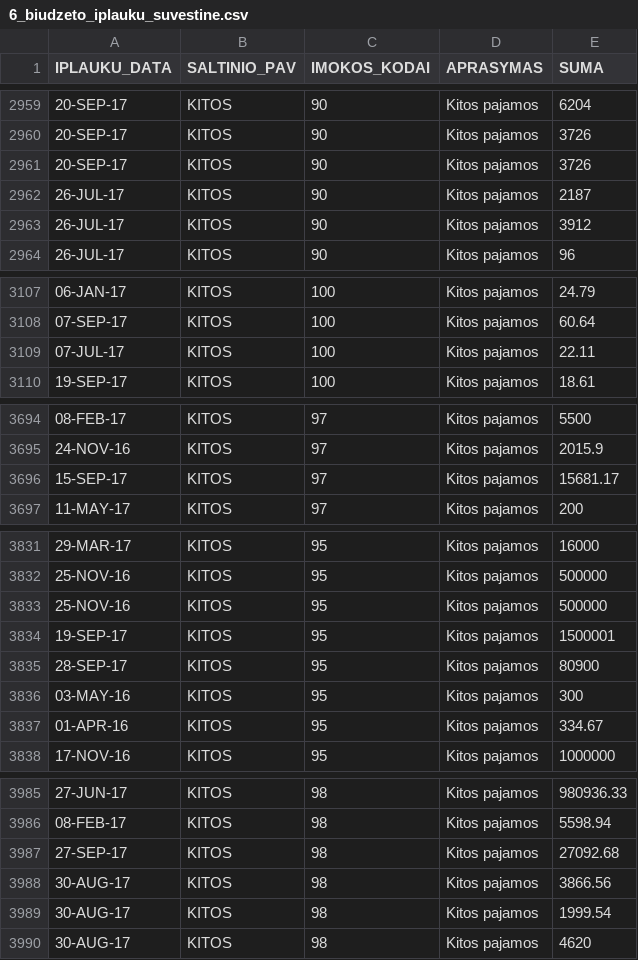
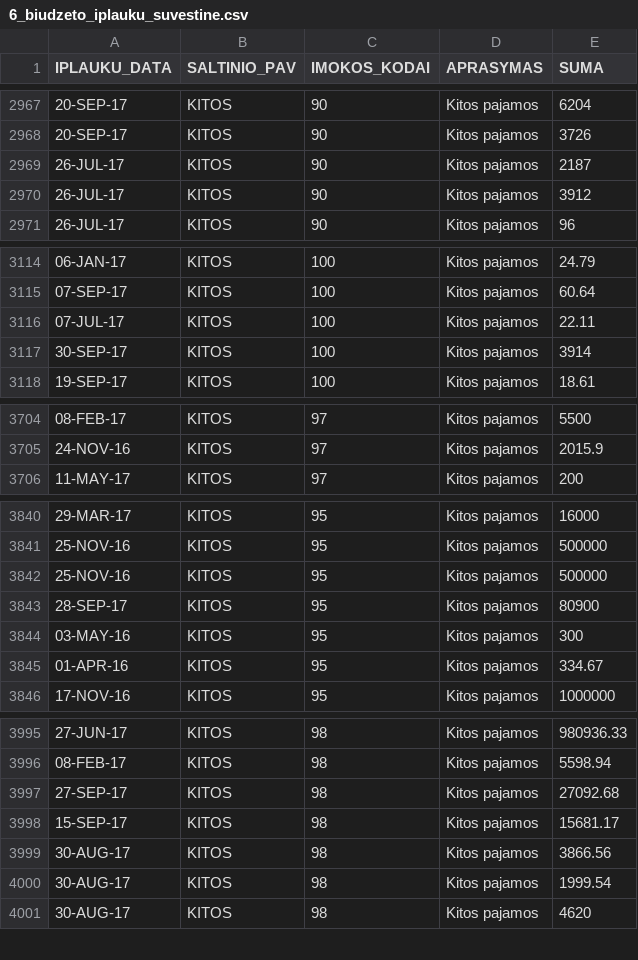
Before and after one commit to vilnius/biudzetas, a CSV file: data/6_biudzeto_iplauku_suvestine.csv, drawn as a sheet; only a part is shown, gaps mark what is left out; removed rows and columns are numbered as before the commit, all else as after; the diff covers the shown part only; the diff names each change by its address in the sheet, - before the commit and + after, or states it on an @@ line.

```diff
--- a/data/6_biudzeto_iplauku_suvestine.csv
+++ b/data/6_biudzeto_iplauku_suvestine.csv
-row 2961: 20-SEP-17 | KITOS | 90 | Kitos pajamos | 3726
+row 3117: 30-SEP-17 | KITOS | 100 | Kitos pajamos | 3914
-row 3696: 15-SEP-17 | KITOS | 97 | Kitos pajamos | 15681.17
-row 3834: 19-SEP-17 | KITOS | 95 | Kitos pajamos | 1500001
+row 3998: 15-SEP-17 | KITOS | 98 | Kitos pajamos | 15681.17
```
Also changed, not shown: 14 added rows and 2 removed rows elsewhere in this file, 2 other files.
